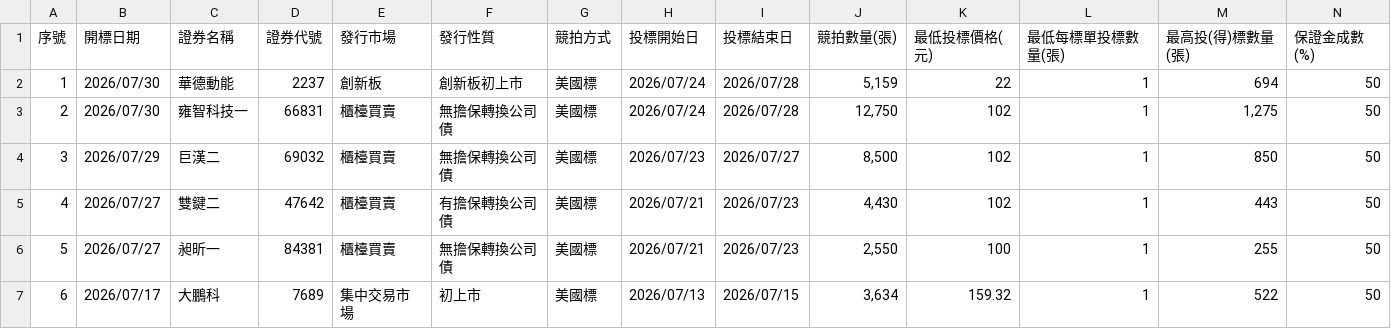
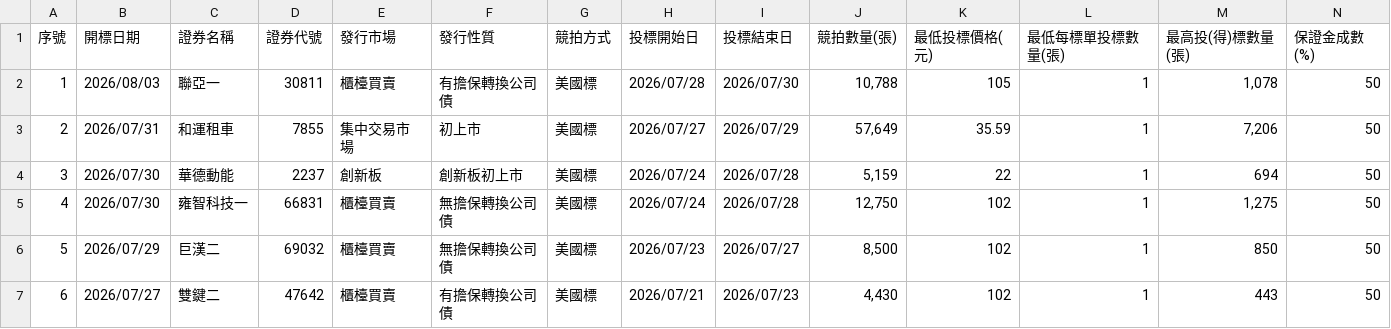
Before and after one commit to Aryido/auction, a CSV file: years/115.csv, drawn as a sheet; only a part is shown; the shorter side is filled out with more unchanged rows; addresses are those after the commit; rows hold the shown columns only; the diff names each change by its address in the sheet, - before the commit and + after, or states it on an @@ line.

```diff
--- a/years/115.csv
+++ b/years/115.csv
+row 2: 1 | 2026/08/03 | 聯亞一 | 30811 | 櫃檯買賣 | 有擔保轉換公司債 | 美國標 | 2026/07/28 | 2026/07/30 | 10,788 | 105 | 1 | 1,078 | 50
+row 3: 2 | 2026/07/31 | 和運租車 | 7855 | 集中交易市場 | 初上市 | 美國標 | 2026/07/27 | 2026/07/29 | 57,649 | 35.59 | 1 | 7,206 | 50
@@ column A (序號) renumbered from row 4 down @@
```
Also changed, not shown: years/final/merged.csv.
